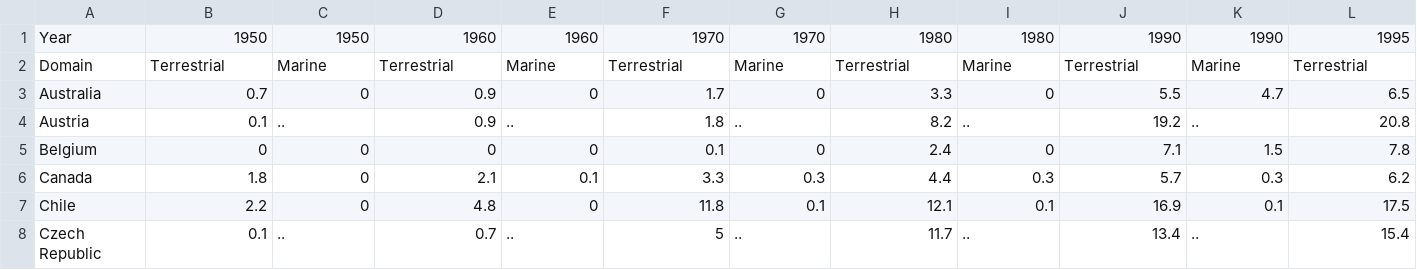
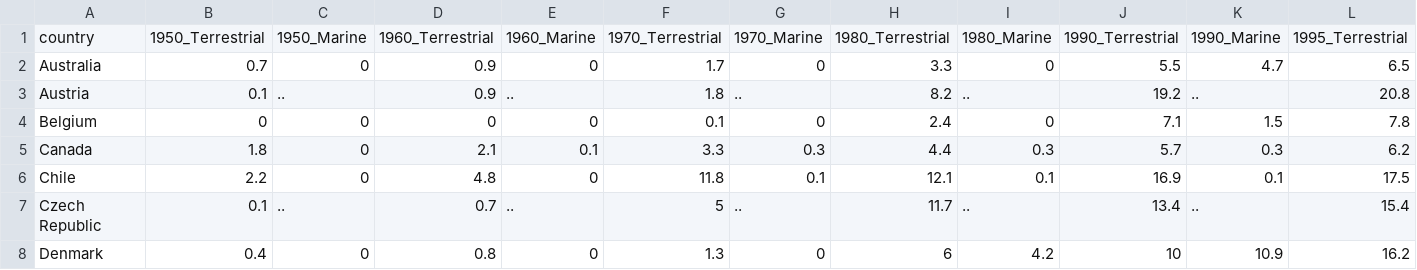
Before and after one commit to lechemrc/Pitchfork_Review_Learning, a CSV file: Endangered Species and Environment sets/protected_area_percent_total_land.csv, drawn as a sheet; only a part is shown; the shorter side is filled out with more unchanged rows; removed rows and columns are numbered as before the commit, all else as after; rows hold the shown columns only; the diff names each change by its address in the sheet, - before the commit and + after, or states it on an @@ line.

Commit message:
Update protected_area_percent_total_land.csv

```diff
--- a/Endangered Species and Environment sets/protected_area_percent_total_land.csv
+++ b/Endangered Species and Environment sets/protected_area_percent_total_land.csv
-row 1: Year | 1950 | 1950 | 1960 | 1960 | 1970 | 1970 | 1980 | 1980 | 1990 | 1990 | 1995
-row 2: Domain | Terrestrial | Marine | Terrestrial | Marine | Terrestrial | Marine | Terrestrial | Marine | Terrestrial | Marine | Terrestrial
+row 1: country | 1950_Terrestrial | 1950_Marine | 1960_Terrestrial | 1960_Marine | 1970_Terrestrial | 1970_Marine | 1980_Terrestrial | 1980_Marine | 1990_Terrestrial | 1990_Marine | 1995_Terrestrial
```
